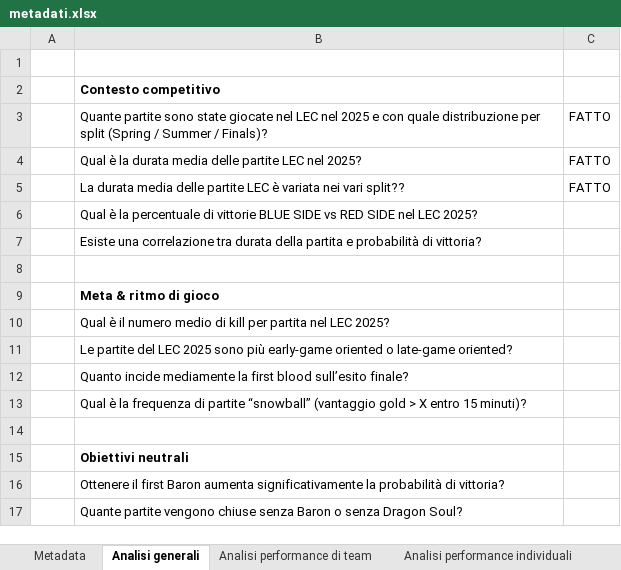
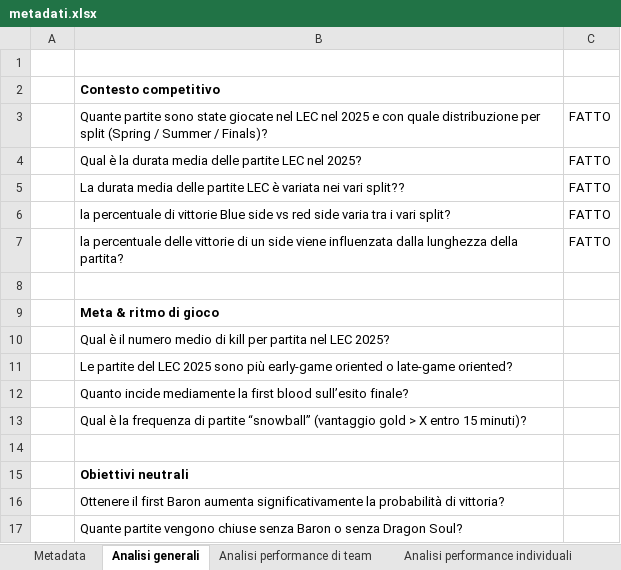
Before and after one commit to AnalystEca/G2-project-analysis, an Excel workbook: metadati.xlsx, sheet Analisi generali, drawn as a sheet; values as stored, in another font and other column widths than the file's, no borders; removed rows and columns are numbered as before the commit, all else as after; the diff names each change by its address in the sheet, - before the commit and + after, or states it on an @@ line.

Commit message:
risposto alle ultime due domande delle analisi generali

```diff
--- a/metadati.xlsx (sheet Analisi generali)
+++ b/metadati.xlsx (sheet Analisi generali)
-row 6:  | Qual è la percentuale di vittorie BLUE SIDE vs RED SIDE nel LEC 2025?
-row 7:  | Esiste una correlazione tra durata della partita e probabilità di vittoria?
+row 6:  | la percentuale di vittorie Blue side vs red side varia tra i vari split? | FATTO
+row 7:  | la percentuale delle vittorie di un side viene influenzata dalla lunghezza della partita? | FATTO
```
Also changed, not shown: 1 other file.
